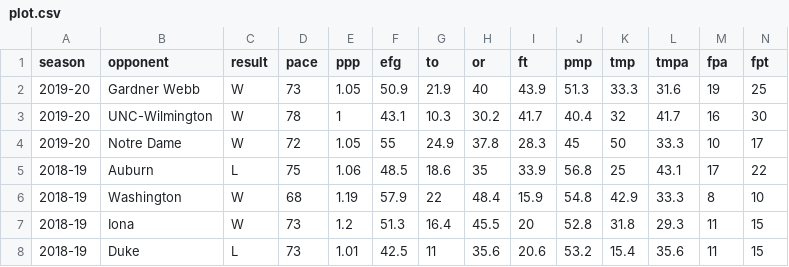
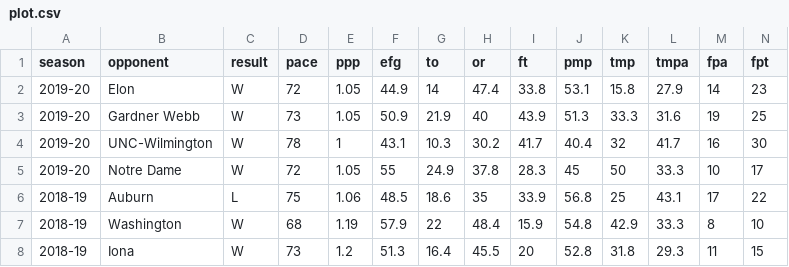
Before and after one commit to gallochris/dadgum-shiny, a CSV file: data/plot.csv, drawn as a sheet; only a part is shown; the shorter side is filled out with more unchanged rows; rows hold the shown columns only; the diff names each change by its address in the sheet, - before the commit and + after, or states it on an @@ line.

Commit message:
elon game

```diff
--- a/data/plot.csv
+++ b/data/plot.csv
+row 2: 2019-20 | Elon | W | 72 | 1.05 | 44.9 | 14 | 47.4 | 33.8 | 53.1 | 15.8 | 27.9 | 14 | 23
```
Also changed, not shown: data/boxes.csv, data/defshots.csv, 4 other files.
